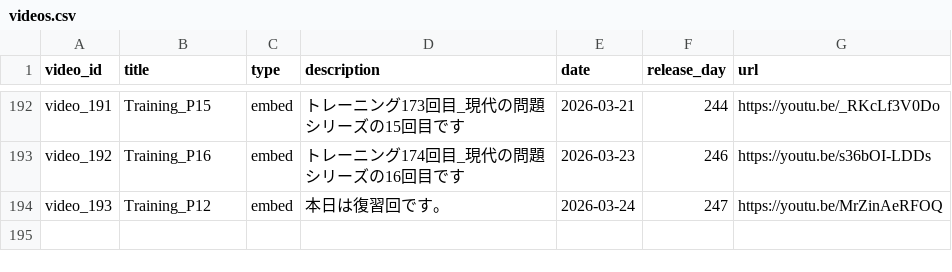
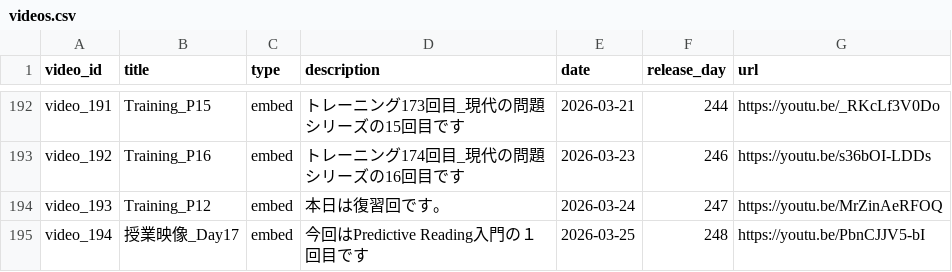
Before and after one commit to boost-ogawa/english-booster, a CSV file: videos.csv, drawn as a sheet; only a part is shown, gaps mark what is left out.

Commit message:
Add video

```diff
--- a/videos.csv
+++ b/videos.csv
@@ -194 +194,2 @@ video_192,Training_P16,embed,トレーニング174回目_現代の問題シリ
 video_193,Training_P12,embed,本日は復習回です。,2026-03-24,247,https://youtu.be/MrZinAeRFOQ
+video_194,授業映像_Day17,embed,今回はPredictive Reading入門の１回目です,2026-03-25,248,https://youtu.be/PbnCJJV5-bI
```
